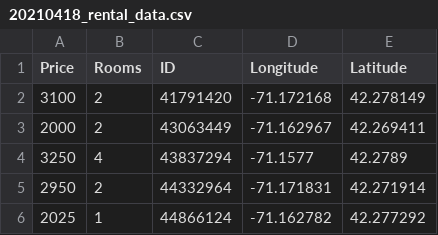
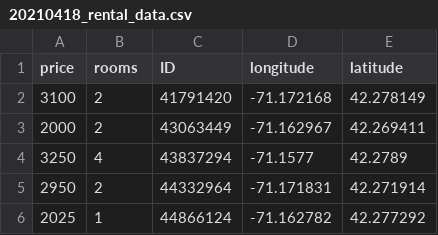
Before and after one commit to jcheng02/uep239-final-project, a CSV file: data/20210418_rental_data.csv, drawn as a sheet; only a part is shown.

Commit message:
Two sets of rental data imported and analyzed.

```diff
--- a/data/20210418_rental_data.csv
+++ b/data/20210418_rental_data.csv
@@ -1,2 +1,2 @@
-Price,Rooms,ID,Longitude,Latitude
+price,rooms,ID,longitude,latitude
 3100,2,41791420,-71.172168,42.278149
```
Also changed, not shown: 1 other file.
